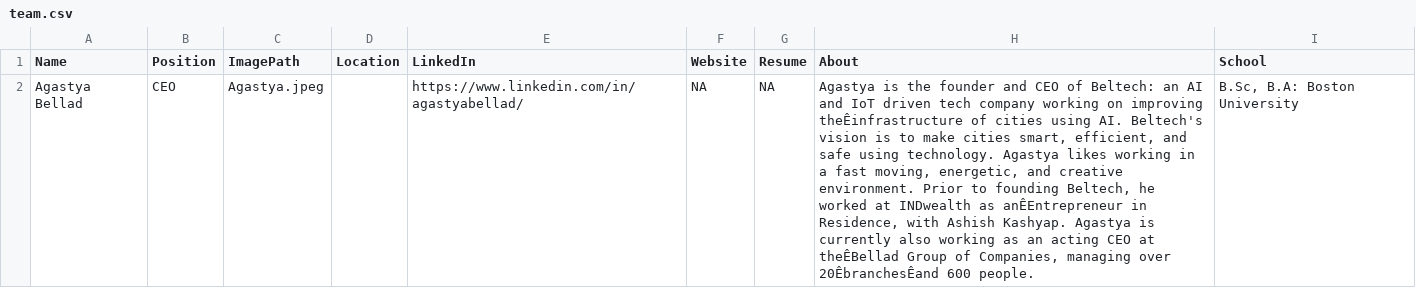
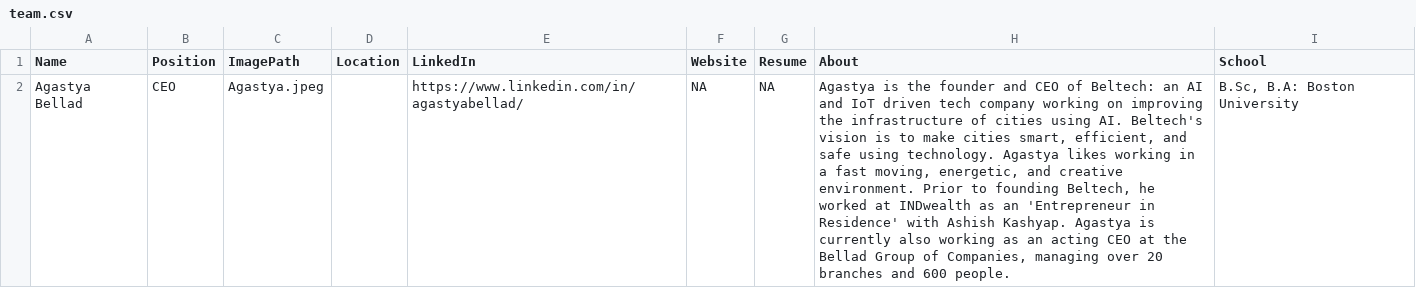
Before and after one commit to AbhinavThukral97/Beltech, a CSV file: team/team.csv, drawn as a sheet; the diff names each change by its address in the sheet, - before the commit and + after, or states it on an @@ line.

Commit message:
Add files via upload

```diff
--- a/team/team.csv
+++ b/team/team.csv
-H2 (About): …on improving theÊinfrastructure of cities using AI. Beltech's vision is to make cities smart, efficient, and safe using technology. Agastya likes working in a fast moving, energetic, and creative environment. Prior to founding Beltech, he worked at INDwealth as anÊEntrepreneur in Residence, with Ashish Kashyap. Agastya is currently also working as an acting CEO at theÊBellad Group of Companies, managing over 20ÊbranchesÊand 600 people.
+H2 (About): …on improving the infrastructure of cities using AI. Beltech's vision is to make cities smart, efficient, and safe using technology. Agastya likes working in a fast moving, energetic, and creative environment. Prior to founding Beltech, he worked at INDwealth as an 'Entrepreneur in Residence' with Ashish Kashyap. Agastya is currently also working as an acting CEO at the Bellad Group of Companies, managing over 20 branches and 600 people.
```
